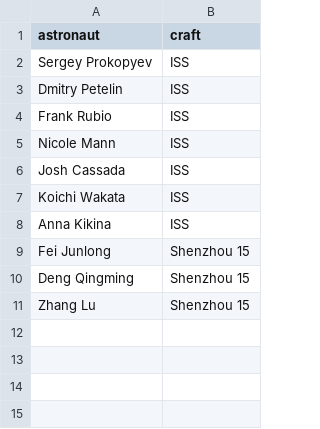
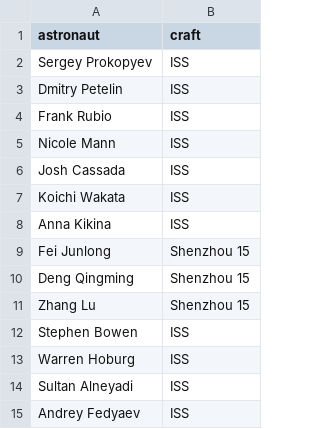
Before and after one commit to Anassidr/Space-traffic-email-bot, a CSV file: astronauts_list.csv, drawn as a sheet.

```diff
--- a/astronauts_list.csv
+++ b/astronauts_list.csv
@@ -11 +11,5 @@ Deng Qingming,Shenzhou 15
 Zhang Lu,Shenzhou 15
+Stephen Bowen,ISS
+Warren Hoburg,ISS
+Sultan Alneyadi,ISS
+Andrey Fedyaev,ISS
```
Also changed, not shown: 1 other file.
